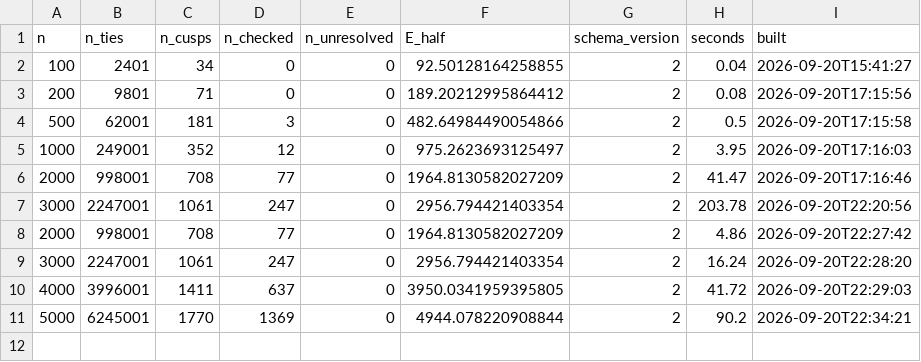
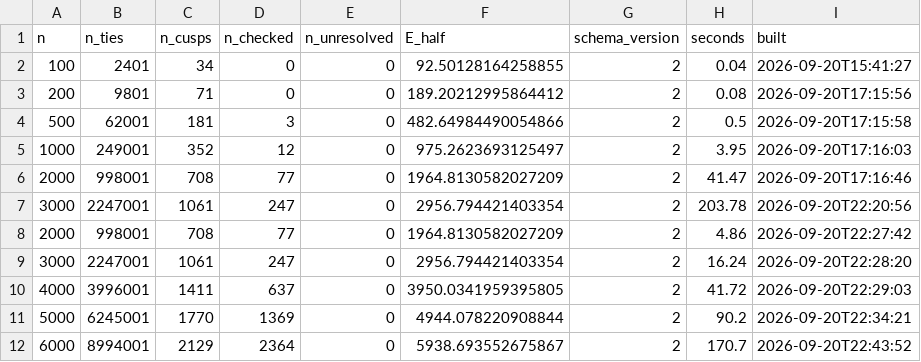
Before and after one commit to dperlman/ordered-binomial-cusps, a CSV file: data/manifest.csv, drawn as a sheet.

```diff
--- a/data/manifest.csv
+++ b/data/manifest.csv
@@ -11 +11,2 @@ n,n_ties,n_cusps,n_checked,n_unresolved,E_half,schema_version,seconds,built
 5000,6245001,1770,1369,0,4944.078220908844,2,90.2,2026-09-20T22:34:21
+6000,8994001,2129,2364,0,5938.693552675867,2,170.7,2026-09-20T22:43:52
```
